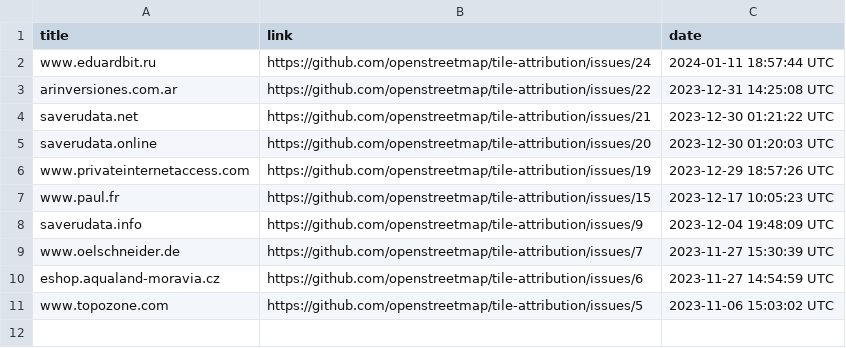
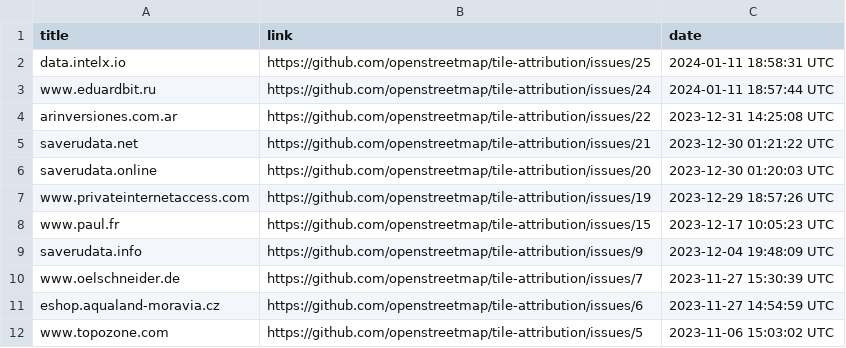
Before and after one commit to openstreetmap/tile-attribution, a CSV file: tile-attribution.csv, drawn as a sheet.

Commit message:
Added data.intelx.io to tile-attribution.csv

```diff
--- a/tile-attribution.csv
+++ b/tile-attribution.csv
@@ -1,2 +1,3 @@
 title,link,date
+data.intelx.io,https://github.com/openstreetmap/tile-attribution/issues/25,2024-01-11 18:58:31 UTC
 www.eduardbit.ru,https://github.com/openstreetmap/tile-attribution/issues/24,2024-01-11 18:57:44 UTC
```
Also changed, not shown: 1 other file.
